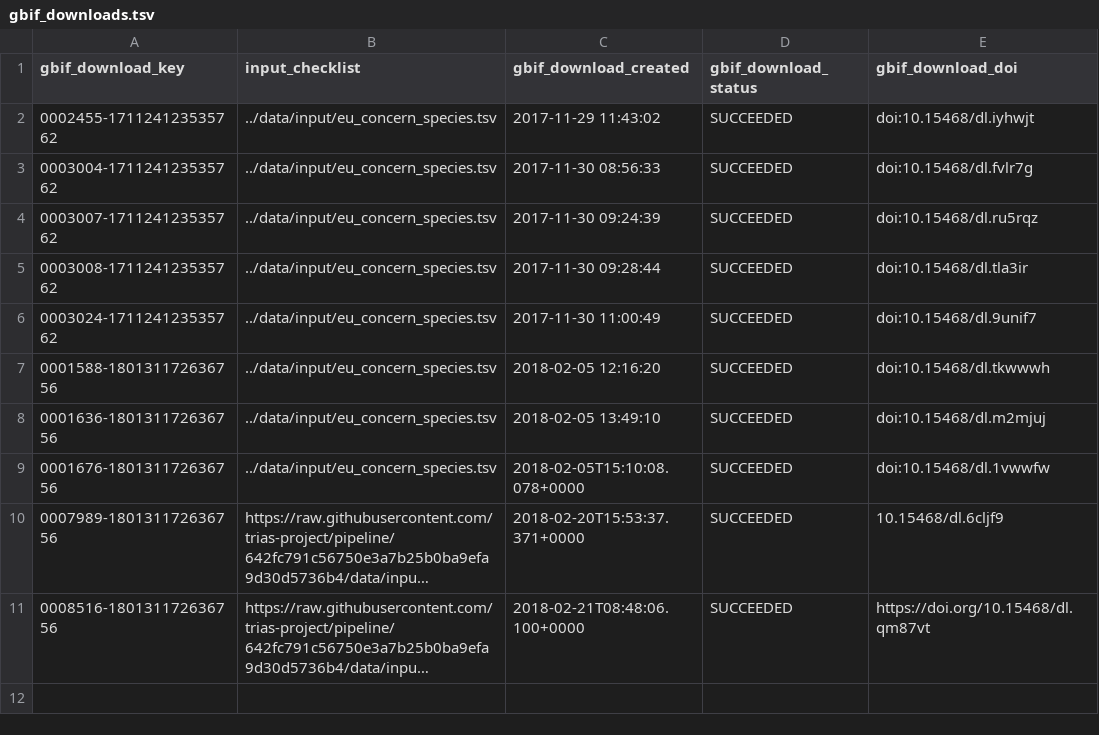
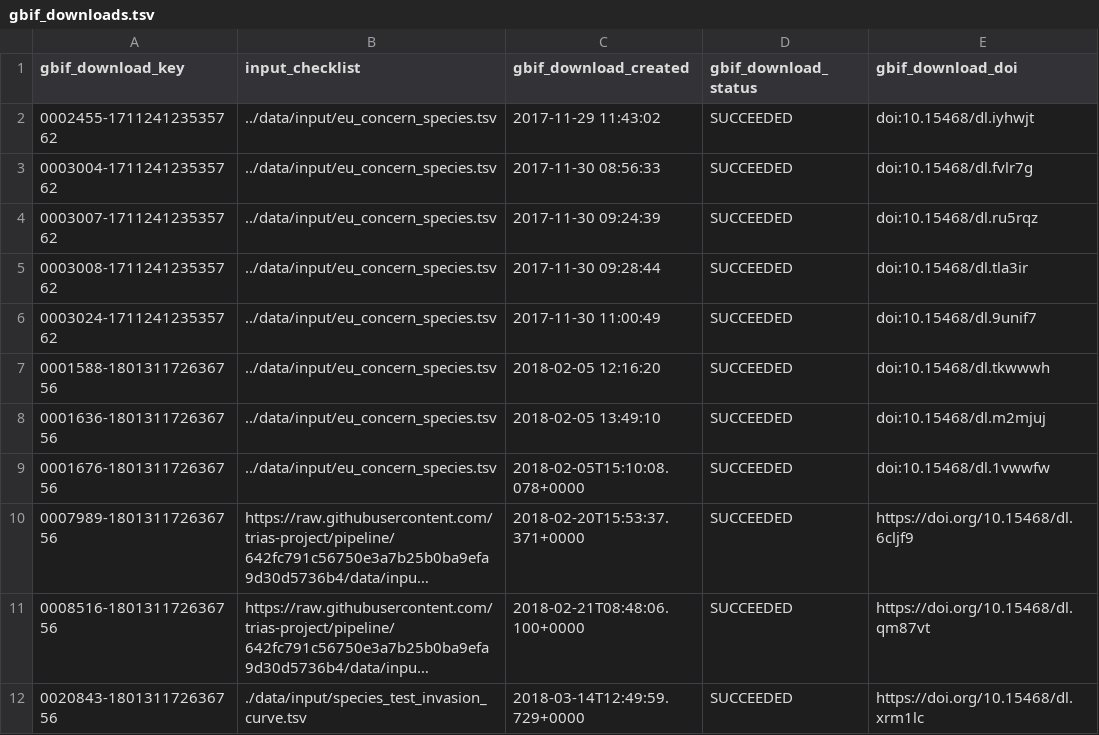
Before and after one commit to trias-project/occurrence, a TSV file: data/output/gbif_downloads.tsv, drawn as a sheet; long unchanged cells end in …; the diff names each change by its address in the sheet, - before the commit and + after, or states it on an @@ line.

Commit message:
Update downloads tsv file

```diff
--- a/data/output/gbif_downloads.tsv
+++ b/data/output/gbif_downloads.tsv
-E10 (gbif_download_doi): 10.15468/dl.6cljf9
+E10 (gbif_download_doi): https://doi.org/10.15468/dl.6cljf9
+row 12: 0020843-180131172636756 | ./data/input/species_test_invasion_curve.tsv | 2018-03-14T12:49:59.729+0000 | SUCCEEDED | https://doi.org/10.15468/dl.xrm1lc
```
